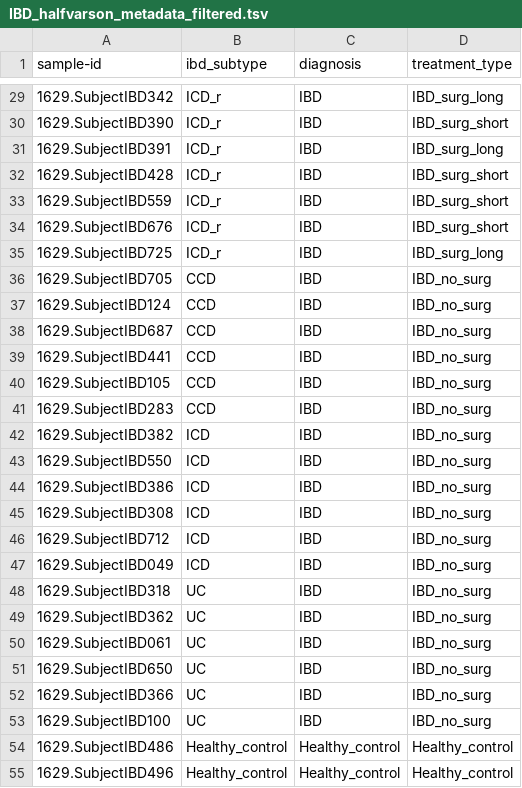
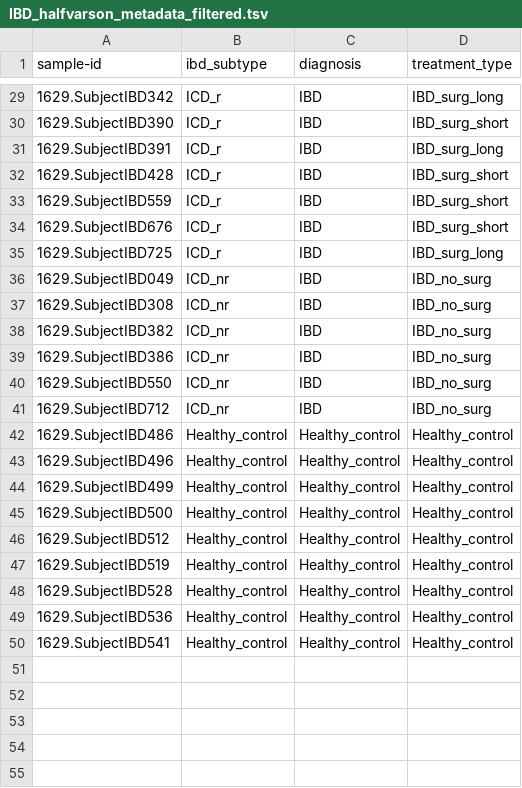
Before and after one commit to sidahuja1/MICB475_24W1_Team_2, a TSV file: R/data/IBD_halfvarson_metadata_filtered.tsv, drawn as a sheet; only a part is shown, gaps mark what is left out; the shorter side is filled out with more unchanged rows.

```diff
--- a/R/data/IBD_halfvarson_metadata_filtered.tsv
+++ b/R/data/IBD_halfvarson_metadata_filtered.tsv
@@ -35,20 +35,8 @@
 "1629.SubjectIBD725"	"ICD_r"	"IBD"	"IBD_surg_long"
-"1629.SubjectIBD705"	"CCD"	"IBD"	"IBD_no_surg"
-"1629.SubjectIBD124"	"CCD"	"IBD"	"IBD_no_surg"
-"1629.SubjectIBD687"	"CCD"	"IBD"	"IBD_no_surg"
-"1629.SubjectIBD441"	"CCD"	"IBD"	"IBD_no_surg"
-"1629.SubjectIBD105"	"CCD"	"IBD"	"IBD_no_surg"
-"1629.SubjectIBD283"	"CCD"	"IBD"	"IBD_no_surg"
-"1629.SubjectIBD382"	"ICD"	"IBD"	"IBD_no_surg"
-"1629.SubjectIBD550"	"ICD"	"IBD"	"IBD_no_surg"
-"1629.SubjectIBD386"	"ICD"	"IBD"	"IBD_no_surg"
-"1629.SubjectIBD308"	"ICD"	"IBD"	"IBD_no_surg"
-"1629.SubjectIBD712"	"ICD"	"IBD"	"IBD_no_surg"
-"1629.SubjectIBD049"	"ICD"	"IBD"	"IBD_no_surg"
-"1629.SubjectIBD318"	"UC"	"IBD"	"IBD_no_surg"
-"1629.SubjectIBD362"	"UC"	"IBD"	"IBD_no_surg"
-"1629.SubjectIBD061"	"UC"	"IBD"	"IBD_no_surg"
-"1629.SubjectIBD650"	"UC"	"IBD"	"IBD_no_surg"
-"1629.SubjectIBD366"	"UC"	"IBD"	"IBD_no_surg"
-"1629.SubjectIBD100"	"UC"	"IBD"	"IBD_no_surg"
+"1629.SubjectIBD049"	"ICD_nr"	"IBD"	"IBD_no_surg"
+"1629.SubjectIBD308"	"ICD_nr"	"IBD"	"IBD_no_surg"
+"1629.SubjectIBD382"	"ICD_nr"	"IBD"	"IBD_no_surg"
+"1629.SubjectIBD386"	"ICD_nr"	"IBD"	"IBD_no_surg"
+"1629.SubjectIBD550"	"ICD_nr"	"IBD"	"IBD_no_surg"
+"1629.SubjectIBD712"	"ICD_nr"	"IBD"	"IBD_no_surg"
 "1629.SubjectIBD486"	"Healthy_control"	"Healthy_control"	"Healthy_control"
```
Also changed, not shown: 1 other file.
